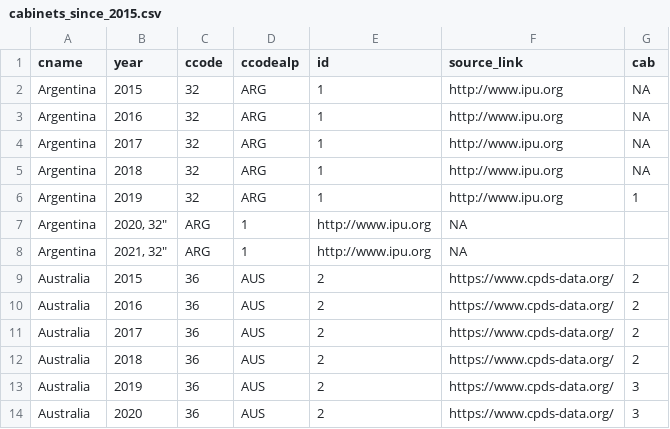
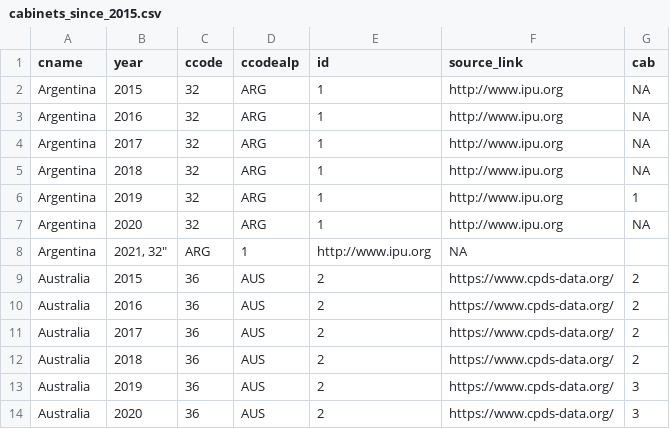
Before and after one commit to julianbernauer/powerdiffusion, a CSV file: update/cabinets_since_2015.csv, drawn as a sheet; only a part is shown; removed rows and columns are numbered as before the commit, all else as after; the diff names each change by its address in the sheet, - before the commit and + after, or states it on an @@ line.

Commit message:
Update cabinets_since_2015.csv

```diff
--- a/update/cabinets_since_2015.csv
+++ b/update/cabinets_since_2015.csv
-row 7: Argentina | 2020, 32" | ARG | 1 | http://www.ipu.org | NA
+row 7: Argentina | 2020 | 32 | ARG | 1 | http://www.ipu.org | NA
```
